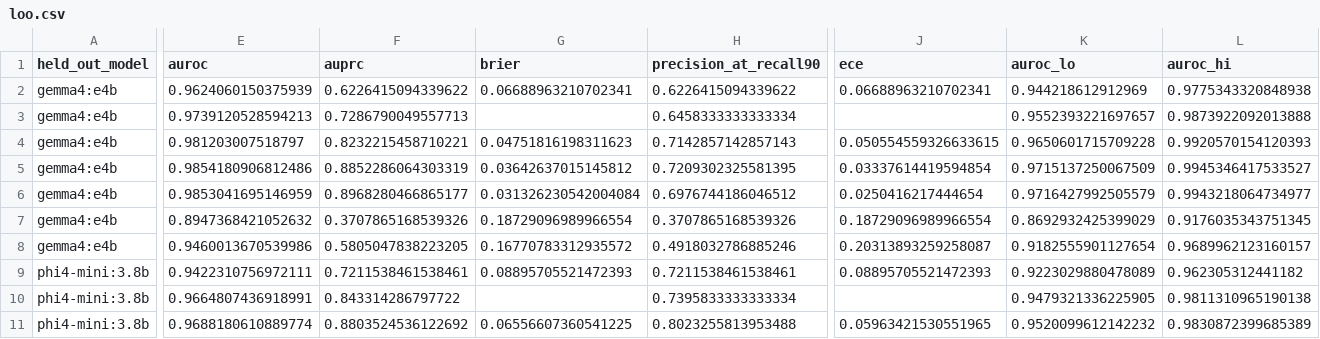
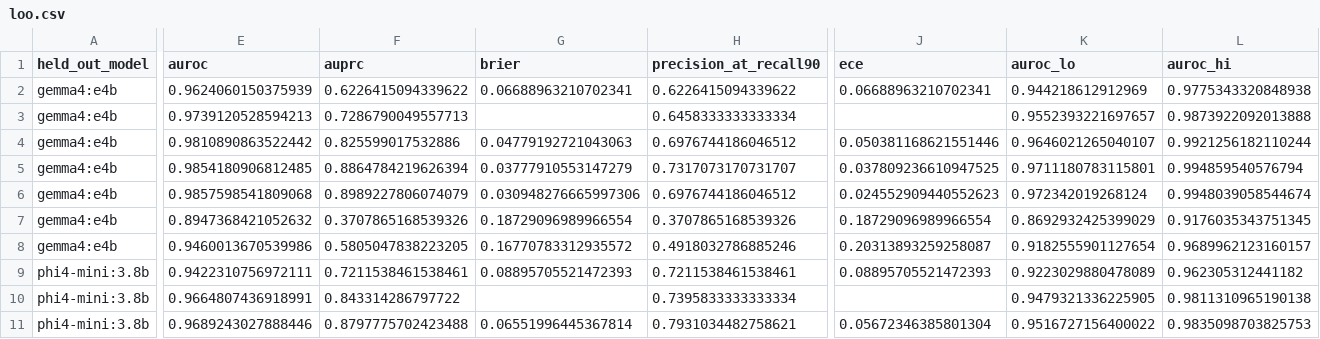
Before and after one commit to T-RexBytes/phantom-packages, a CSV file: results/loo.csv, drawn as a sheet; only a part is shown, gaps mark what is left out; the diff covers the shown part only; the diff names each change by its address in the sheet, - before the commit and + after, or states it on an @@ line.

```diff
--- a/results/loo.csv
+++ b/results/loo.csv
-E4 (auroc): 0.981203007518797
+E4 (auroc): 0.9810890863522442
-F4 (auprc): 0.8232215458710221
+F4 (auprc): 0.825599017532886
-G4 (brier): 0.04751816198311623
+G4 (brier): 0.04779192721043063
-H4 (precision_at_recall90): 0.7142857142857143
+H4 (precision_at_recall90): 0.6976744186046512
-J4 (ece): 0.050554559326633615
+J4 (ece): 0.050381168621551446
-K4 (auroc_lo): 0.9650601715709228
+K4 (auroc_lo): 0.9646021265040107
-L4 (auroc_hi): 0.9920570154120393
+L4 (auroc_hi): 0.9921256182110244
-E5 (auroc): 0.9854180906812486
+E5 (auroc): 0.9854180906812485
-F5 (auprc): 0.8852286064303319
+F5 (auprc): 0.8864784219626394
-G5 (brier): 0.03642637015145812
+G5 (brier): 0.03777910553147279
-H5 (precision_at_recall90): 0.7209302325581395
+H5 (precision_at_recall90): 0.7317073170731707
-J5 (ece): 0.03337614419594854
+J5 (ece): 0.037809236610947525
-K5 (auroc_lo): 0.9715137250067509
+K5 (auroc_lo): 0.9711180783115801
-L5 (auroc_hi): 0.9945346417533527
+L5 (auroc_hi): 0.994859540576794
-E6 (auroc): 0.9853041695146959
+E6 (auroc): 0.9857598541809068
-F6 (auprc): 0.8968280466865177
+F6 (auprc): 0.8989227806074079
-G6 (brier): 0.031326230542004084
+G6 (brier): 0.030948276665997306
-J6 (ece): 0.0250416217444654
+J6 (ece): 0.024552909440552623
-K6 (auroc_lo): 0.9716427992505579
+K6 (auroc_lo): 0.972342019268124
-L6 (auroc_hi): 0.9943218064734977
+L6 (auroc_hi): 0.9948039058544674
-E11 (auroc): 0.9688180610889774
+E11 (auroc): 0.9689243027888446
-F11 (auprc): 0.8803524536122692
+F11 (auprc): 0.8797775702423488
-G11 (brier): 0.06556607360541225
+G11 (brier): 0.06551996445367814
-H11 (precision_at_recall90): 0.8023255813953488
+H11 (precision_at_recall90): 0.7931034482758621
-J11 (ece): 0.05963421530551965
+J11 (ece): 0.05672346385801304
-K11 (auroc_lo): 0.9520099612142232
+K11 (auroc_lo): 0.9516727156400022
-L11 (auroc_hi): 0.9830872399685389
+L11 (auroc_hi): 0.9835098703825753
```
Also changed, not shown: 5 added rows, 5 removed rows and 36 edited cells elsewhere in this file, results/auroc_diff.csv, results/calibration.csv, 54 other files.
